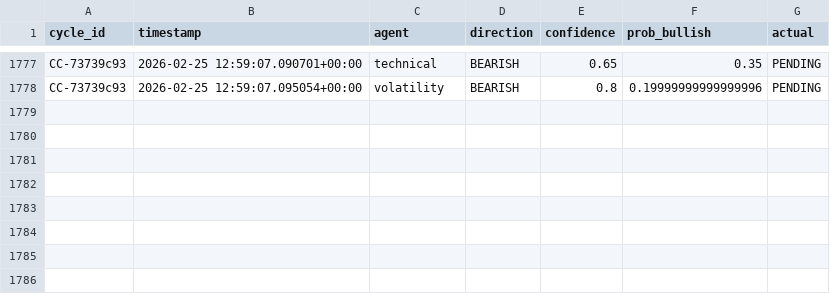
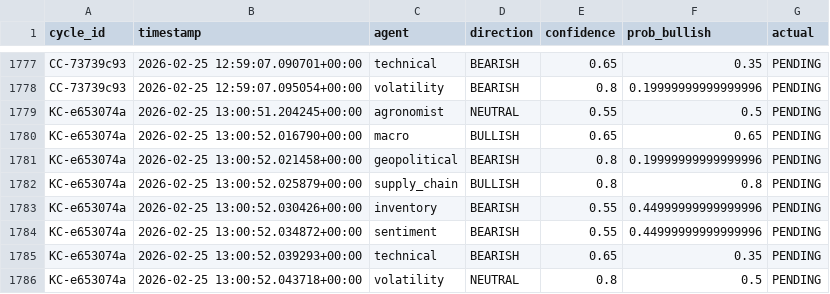
Before and after one commit to rozavala/real_options, a CSV file: dev/data/KC/agent_accuracy_structured.csv, drawn as a sheet; only a part is shown, gaps mark what is left out.

```diff
--- a/dev/data/KC/agent_accuracy_structured.csv
+++ b/dev/data/KC/agent_accuracy_structured.csv
@@ -1778 +1778,9 @@ CC-73739c93,2026-02-25 12:59:07.090701+00:00,technical,BEARISH,0.65,0.35,PENDING
 CC-73739c93,2026-02-25 12:59:07.095054+00:00,volatility,BEARISH,0.8,0.19999999999999996,PENDING
+KC-e653074a,2026-02-25 13:00:51.204245+00:00,agronomist,NEUTRAL,0.55,0.5,PENDING
+KC-e653074a,2026-02-25 13:00:52.016790+00:00,macro,BULLISH,0.65,0.65,PENDING
+KC-e653074a,2026-02-25 13:00:52.021458+00:00,geopolitical,BEARISH,0.8,0.19999999999999996,PENDING
+KC-e653074a,2026-02-25 13:00:52.025879+00:00,supply_chain,BULLISH,0.8,0.8,PENDING
+KC-e653074a,2026-02-25 13:00:52.030426+00:00,inventory,BEARISH,0.55,0.44999999999999996,PENDING
+KC-e653074a,2026-02-25 13:00:52.034872+00:00,sentiment,BEARISH,0.55,0.44999999999999996,PENDING
+KC-e653074a,2026-02-25 13:00:52.039293+00:00,technical,BEARISH,0.65,0.35,PENDING
+KC-e653074a,2026-02-25 13:00:52.043718+00:00,volatility,NEUTRAL,0.8,0.5,PENDING
```
Also changed, not shown: dev/data/KC/decision_signals.csv, 13 other files.
